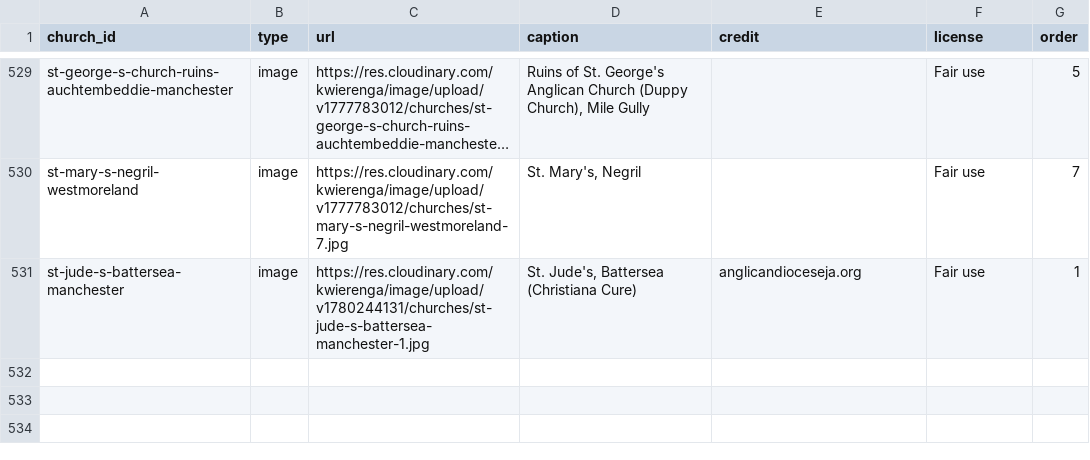
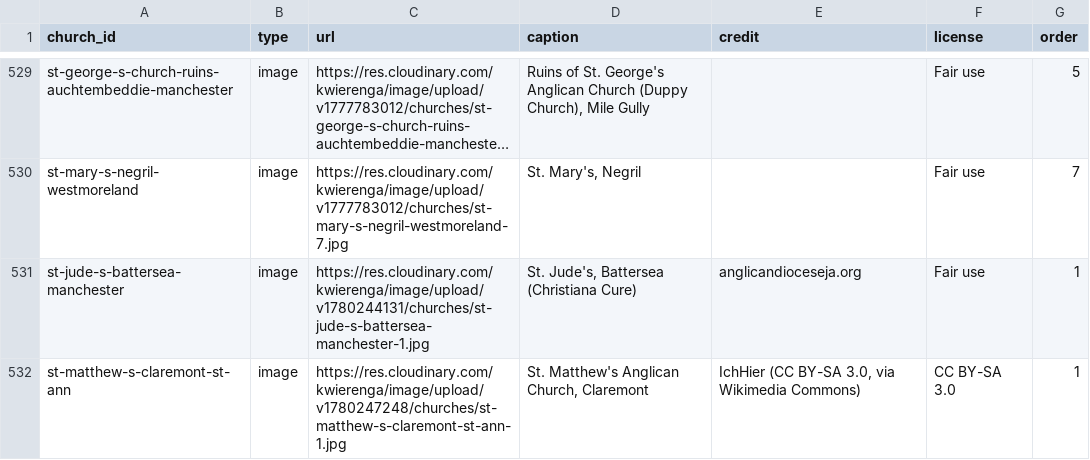
Before and after one commit to kwierenga/Anglican-Churches-in-Jamaica, a CSV file: data/media.csv, drawn as a sheet; only a part is shown, gaps mark what is left out; long unchanged cells end in ….

```diff
--- a/data/media.csv
+++ b/data/media.csv
@@ -531 +531,2 @@ st-mary-s-negril-westmoreland,image,https://res.cloudinary.com/kwierenga/image/u
 st-jude-s-battersea-manchester,image,https://res.cloudinary.com/kwierenga/image/upload/v1780244131/churches/st-jude-s-battersea-manchester-1.jpg,"St. Jude's, Battersea (Christiana Cure)",anglicandioceseja.org,Fair use,1
+st-matthew-s-claremont-st-ann,image,https://res.cloudinary.com/kwierenga/image/upload/v1780247248/churches/st-matthew-s-claremont-st-ann-1.jpg,"St. Matthew's Anglican Church, Claremont","IchHier (CC BY-SA 3.0, via Wikimedia Commons)",CC BY-SA 3.0,1
```
